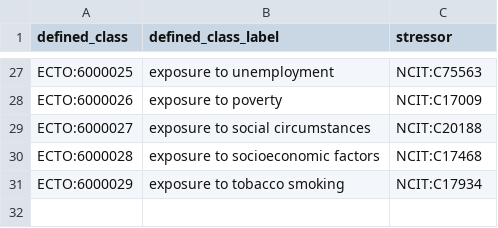
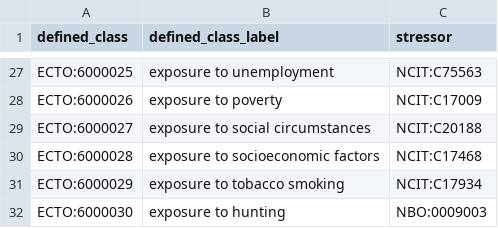
Before and after one commit to EnvironmentOntology/environmental-exposure-ontology, a TSV file: src/patterns/data/default/exposure_to_behavior.tsv, drawn as a sheet; only a part is shown, gaps mark what is left out.

```diff
--- a/src/patterns/data/default/exposure_to_behavior.tsv
+++ b/src/patterns/data/default/exposure_to_behavior.tsv
@@ -31 +31,2 @@ ECTO:6000028	exposure to socioeconomic factors	NCIT:C17468
 ECTO:6000029	exposure to tobacco smoking	NCIT:C17934
+ECTO:6000030	exposure to hunting	NBO:0009003
```
Also changed, not shown: src/patterns/data/default/exposure_to_environmental_condition.tsv, src/patterns/data/default/exposure_to_organism.tsv.
